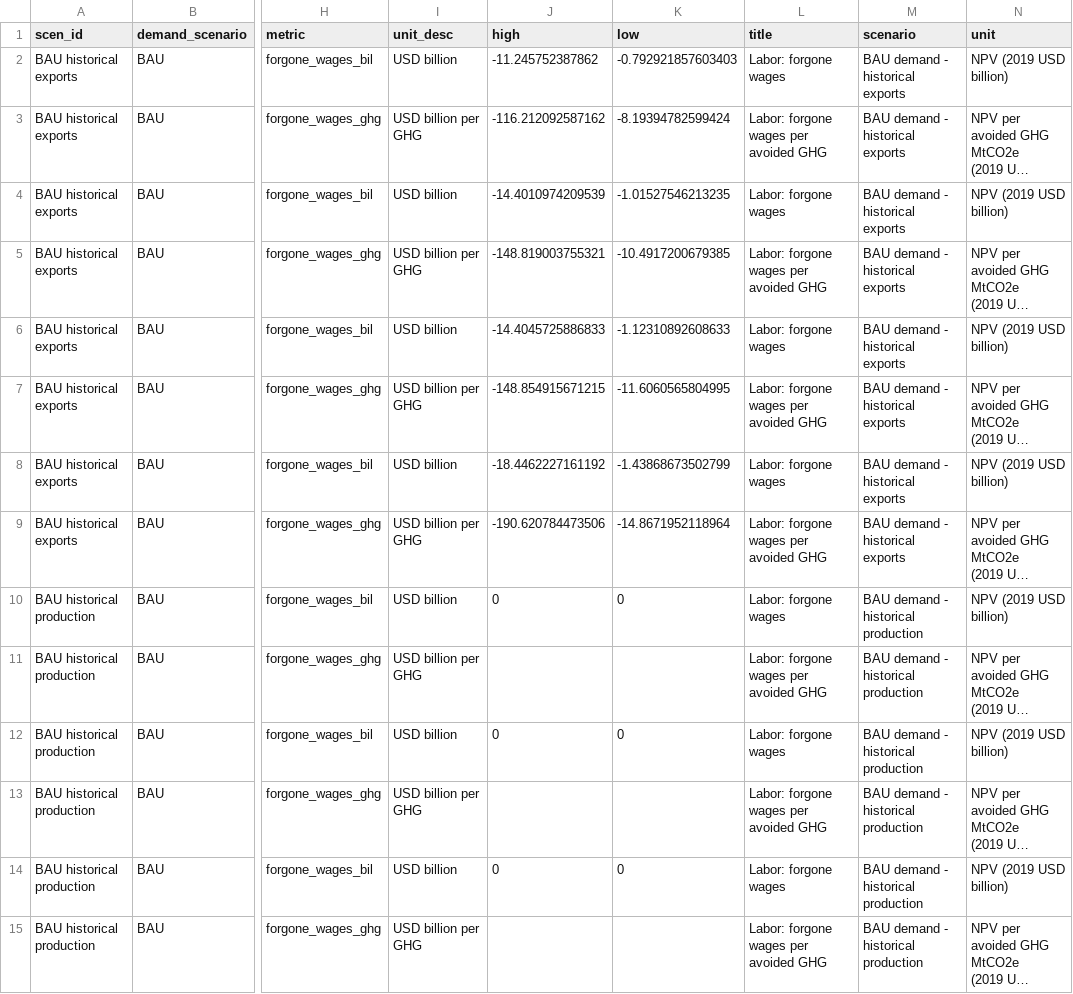
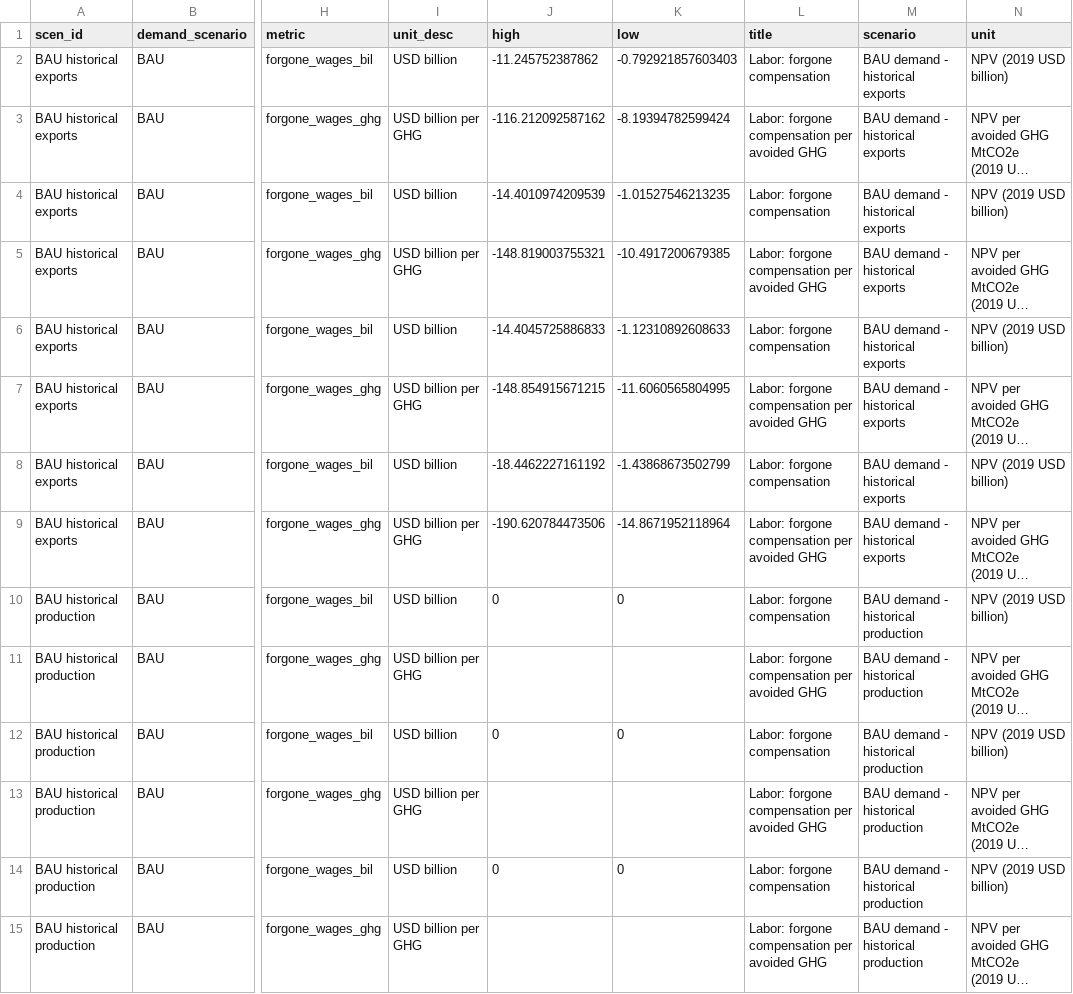
Before and after one commit to emlab-ucsb/ca-refining, a CSV file: outputs/rev-submission/cuf=0.6_beta-scenario=main/results/figures/figure-3/state_npv_fig_inputs_labor.csv, drawn as a sheet; only a part is shown, gaps mark what is left out; long unchanged cells end in …; the diff covers the shown part only; the diff names each change by its address in the sheet, - before the commit and + after, or states it on an @@ line.

```diff
--- a/outputs/rev-submission/cuf=0.6_beta-scenario=main/results/figures/figure-3/state_npv_fig_inputs_labor.csv
+++ b/outputs/rev-submission/cuf=0.6_beta-scenario=main/results/figures/figure-3/state_npv_fig_inputs_labor.csv
-L2 (title): Labor: forgone wages
+L2 (title): Labor: forgone compensation
-L3 (title): Labor: forgone wages per avoided GHG
+L3 (title): Labor: forgone compensation per avoided GHG
-L4 (title): Labor: forgone wages
+L4 (title): Labor: forgone compensation
-L5 (title): Labor: forgone wages per avoided GHG
+L5 (title): Labor: forgone compensation per avoided GHG
-L6 (title): Labor: forgone wages
+L6 (title): Labor: forgone compensation
-L7 (title): Labor: forgone wages per avoided GHG
+L7 (title): Labor: forgone compensation per avoided GHG
-L8 (title): Labor: forgone wages
+L8 (title): Labor: forgone compensation
-L9 (title): Labor: forgone wages per avoided GHG
+L9 (title): Labor: forgone compensation per avoided GHG
-L10 (title): Labor: forgone wages
+L10 (title): Labor: forgone compensation
-L11 (title): Labor: forgone wages per avoided GHG
+L11 (title): Labor: forgone compensation per avoided GHG
-L12 (title): Labor: forgone wages
+L12 (title): Labor: forgone compensation
-L13 (title): Labor: forgone wages per avoided GHG
+L13 (title): Labor: forgone compensation per avoided GHG
-L14 (title): Labor: forgone wages
+L14 (title): Labor: forgone compensation
-L15 (title): Labor: forgone wages per avoided GHG
+L15 (title): Labor: forgone compensation per avoided GHG
```
Also changed, not shown: 34 edited cells elsewhere in this file, outputs/rev-submission/cuf=0.6_beta-scenario=main/results/figures/figure-5/state_disaggregated_npv_fig_inputs.csv, outputs/rev-submission/cuf=0.6_beta-scenario=main/results/figures/figure-5/state_disaggregated_npv_pc_fig_inputs.csv, 15 other files.
